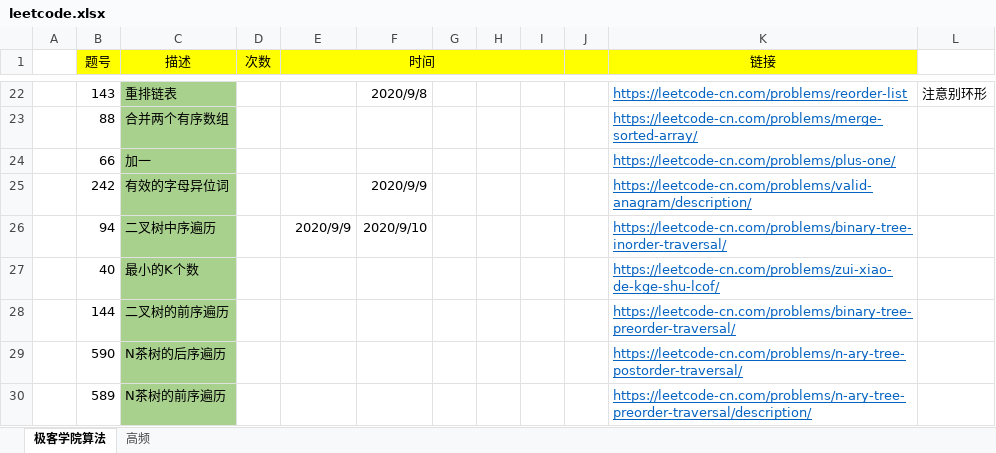
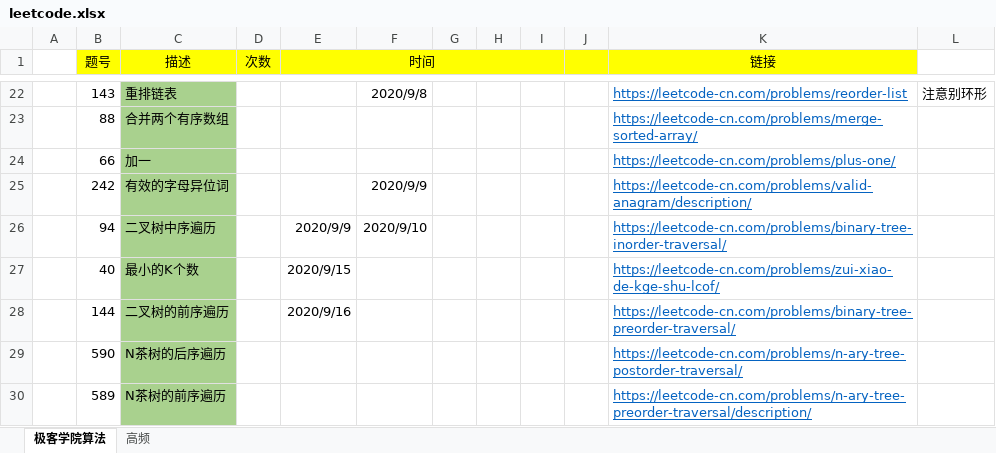
Before and after one commit to hi-dm/practice, an Excel workbook: code/src/main/leetcode.xlsx, sheet 极客学院算法, drawn as a sheet; only a part is shown, gaps mark what is left out; values as stored, in another font and other column widths than the file's, no borders; the diff names each change by its address in the sheet, - before the commit and + after, or states it on an @@ line.

```diff
--- a/code/src/main/leetcode.xlsx (sheet 极客学院算法)
+++ b/code/src/main/leetcode.xlsx (sheet 极客学院算法)
-E27 (时间): (empty)
+E27 (时间): 2020/9/15
-E28 (时间): (empty)
+E28 (时间): 2020/9/16
```
Also changed, not shown: 3 other files.
